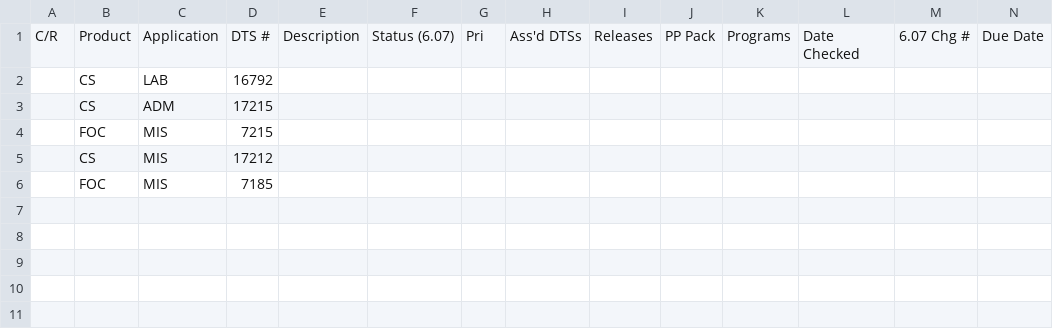
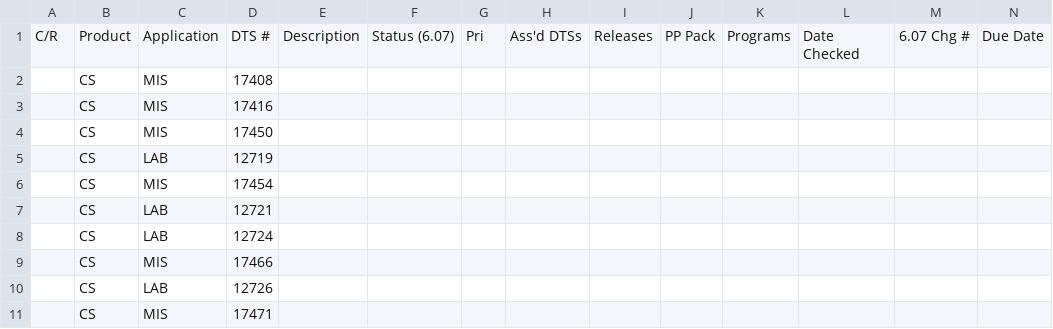
Before and after one commit to bmcc91/DTSListSuite, a CSV file: DTSListSuite/bin/Debug/input/MASTERDTSLIST.csv, drawn as a sheet; only a part is shown; removed rows and columns are numbered as before the commit, all else as after; rows hold the shown columns only; the diff names each change by its address in the sheet, - before the commit and + after, or states it on an @@ line.

```diff
--- a/DTSListSuite/bin/Debug/input/MASTERDTSLIST.csv
+++ b/DTSListSuite/bin/Debug/input/MASTERDTSLIST.csv
+row 2:  | CS | MIS | 17408
+row 3:  | CS | MIS | 17416
+row 4:  | CS | MIS | 17450
-D5: 16792
+D5: 12719
-row 3:  | CS | ADM | 17215
-row 4:  | FOC | MIS | 7215
-D6: 17212
+D6: 17454
-row 6:  | FOC | MIS | 7185
+row 7:  | CS | LAB | 12721
+row 8:  | CS | LAB | 12724
+row 9:  | CS | MIS | 17466
+row 10:  | CS | LAB | 12726
+row 11:  | CS | MIS | 17471
```
Also changed, not shown: DTSListSuite/bin/Debug/output/spreadsheetoutput.csv, 18 other files.
